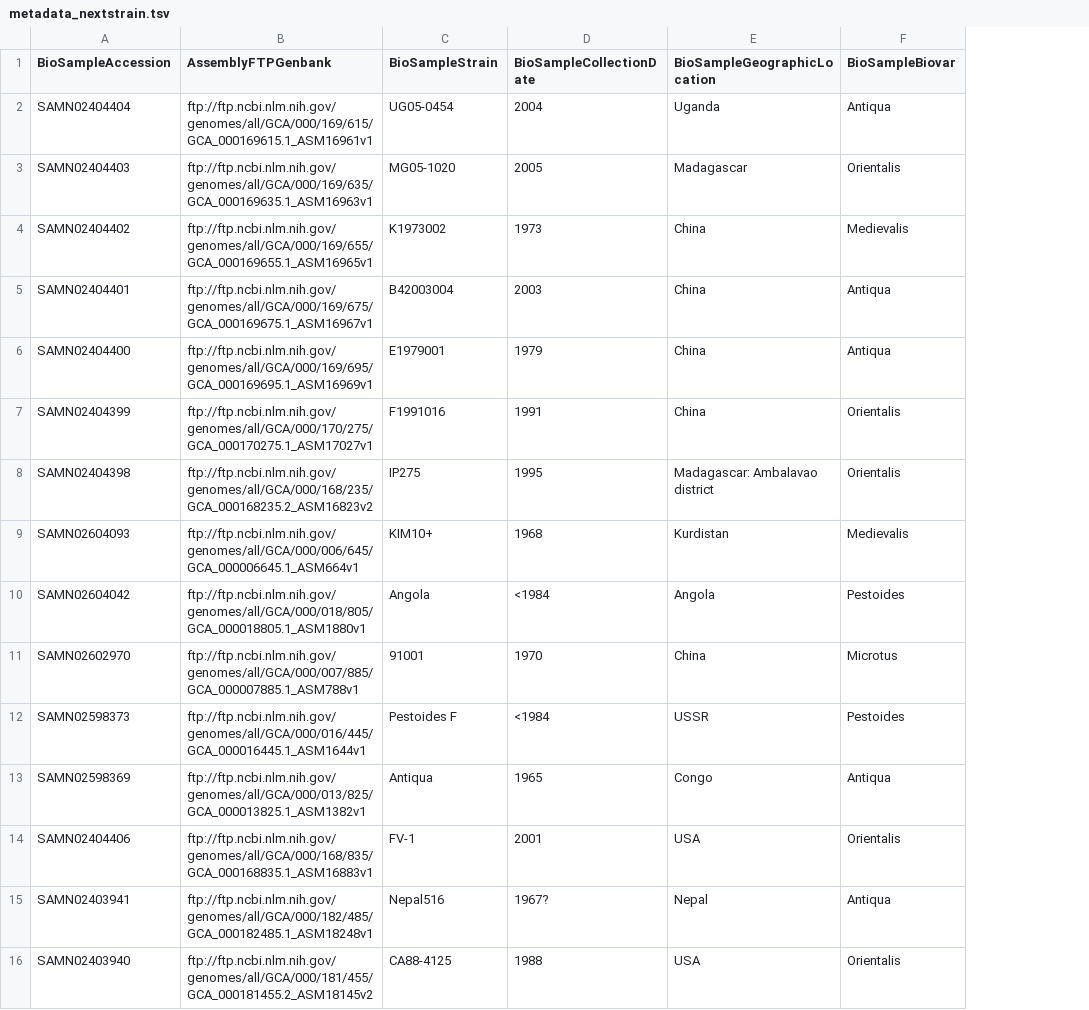
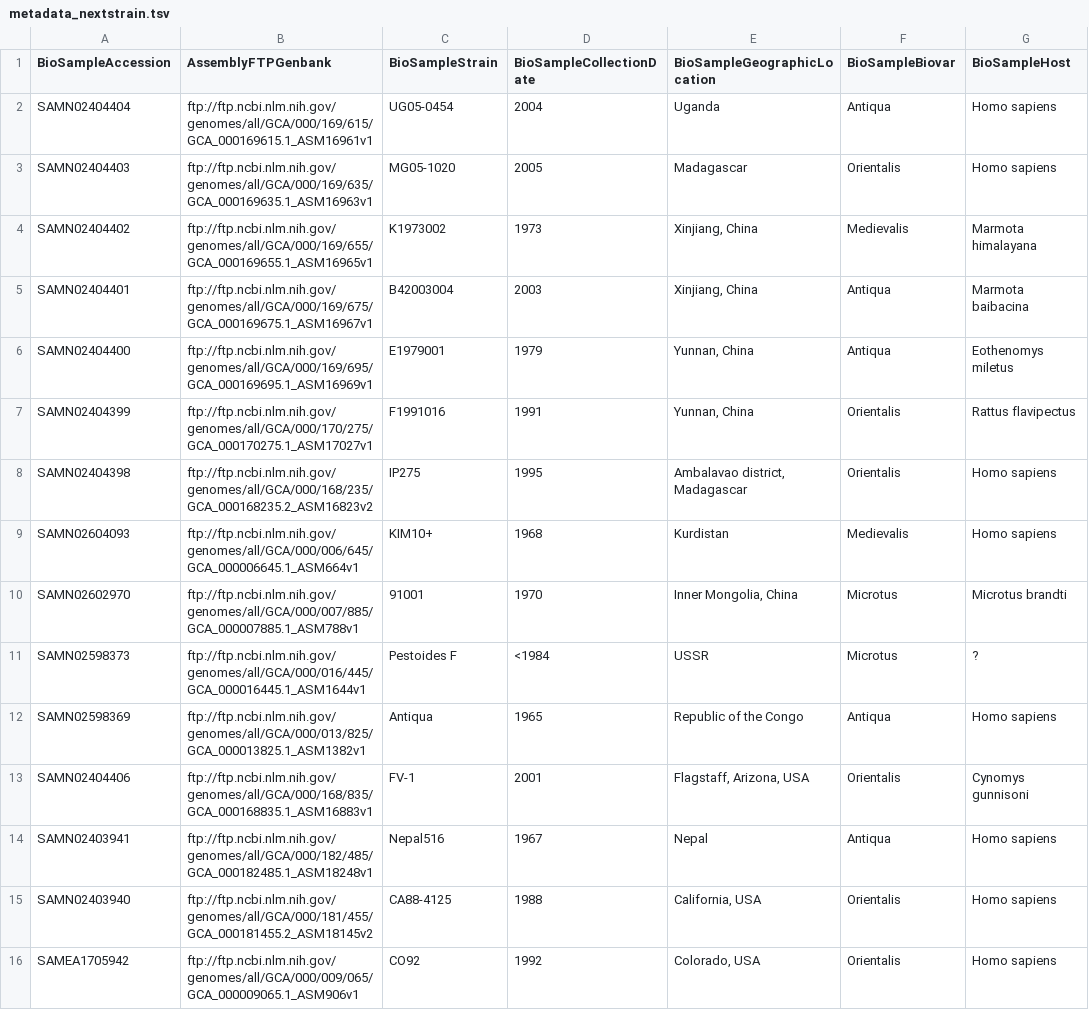
Before and after one commit to ktmeaton/plague-phylogeography, a TSV file: morelli2010/nextstrain/metadata_nextstrain.tsv, drawn as a sheet; removed rows and columns are numbered as before the commit, all else as after; the diff names each change by its address in the sheet, - before the commit and + after, or states it on an @@ line.

Commit message:
update morelli json

```diff
--- a/morelli2010/nextstrain/metadata_nextstrain.tsv
+++ b/morelli2010/nextstrain/metadata_nextstrain.tsv
+column G (BioSampleHost), rows 2-15: Homo sapiens | Homo sapiens | Marmota himalayana | Marmota baibacina | Eothenomys miletus | Rattus flavipectus | Homo sapiens | Homo sapiens | Microtus brandti | ? | Homo sapiens | Cynomys gunnisoni | Homo sapiens | Homo sapiens
-E4:E5 (BioSampleGeographicLocation): China
+E4:E5 (BioSampleGeographicLocation): Xinjiang, China
-E6:E7 (BioSampleGeographicLocation): China
+E6:E7 (BioSampleGeographicLocation): Yunnan, China
-E8 (BioSampleGeographicLocation): Madagascar: Ambalavao district
+E8 (BioSampleGeographicLocation): Ambalavao district, Madagascar
-row 10: SAMN02604042 | ftp://ftp.ncbi.nlm.nih.gov/genomes/all/GCA/000/018/805/GCA_000018805.1_ASM1880v1 | Angola | <1984 | Angola | Pestoides
-E10 (BioSampleGeographicLocation): China
+E10 (BioSampleGeographicLocation): Inner Mongolia, China
-F11 (BioSampleBiovar): Pestoides
+F11 (BioSampleBiovar): Microtus
-E12 (BioSampleGeographicLocation): Congo
+E12 (BioSampleGeographicLocation): Republic of the Congo
-E13 (BioSampleGeographicLocation): USA
+E13 (BioSampleGeographicLocation): Flagstaff, Arizona, USA
-D14 (BioSampleCollectionDate): 1967?
+D14 (BioSampleCollectionDate): 1967
-E15 (BioSampleGeographicLocation): USA
+E15 (BioSampleGeographicLocation): California, USA
+row 16: SAMEA1705942 | ftp://ftp.ncbi.nlm.nih.gov/genomes/all/GCA/000/009/065/GCA_000009065.1_ASM906v1 | CO92 | 1992 | Colorado, USA | Orientalis | Homo sapiens
```
Also changed, not shown: morelli2010/nextstrain/lat_longs.tsv, morelli2010/nextstrain/metadata_nextstrain_edit.tsv, 4 other files.
